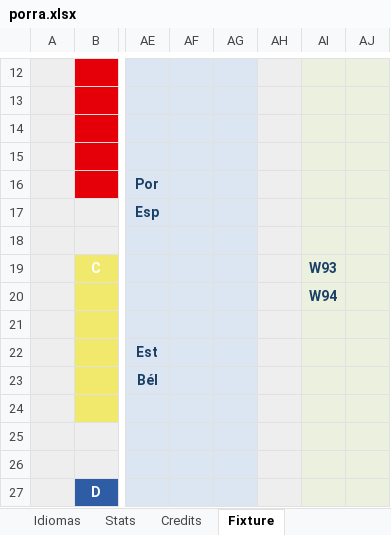
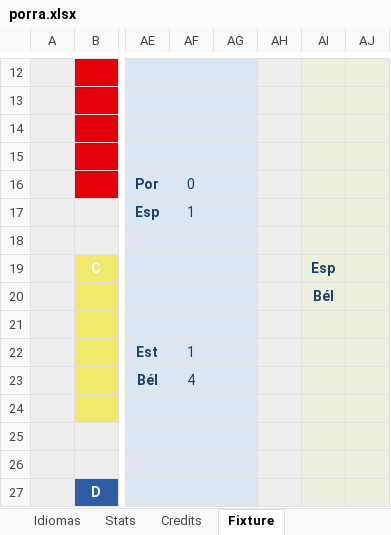
Before and after one commit to metaporramundial2026/porra, an Excel workbook: porra.xlsx, sheet Fixture, drawn as a sheet; only a part is shown, gaps mark what is left out; values as stored, in another font and other column widths than the file's, no borders; conditional formats not drawn; the diff names each change by its address in the sheet, - before the commit and + after, or states it on an @@ line.

```diff
--- a/porra.xlsx (sheet Fixture)
+++ b/porra.xlsx (sheet Fixture)
-AF16: (empty)
+AF16: 0
-AF17: (empty)
+AF17: 1
-AI19: W93
+AI19: Esp
-AI20: W94
+AI20: Bél
-AF22: (empty)
+AF22: 1
-AF23: (empty)
+AF23: 4
```
Also changed, not shown: sheet ADMIN, sheet CLAS, sheet WORLDCUP, sheet Home, sheet Stats, hidden cells, charts or pictures.
